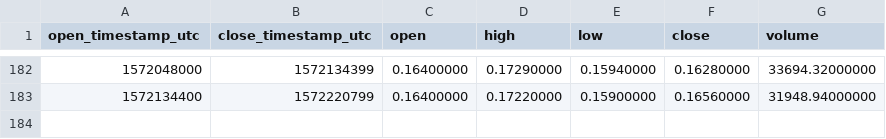
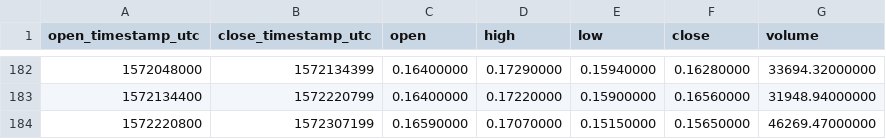
Before and after one commit to cryptobigbro/binance-ATOMBNB, a CSV file: binance-ATOMBNB-1d.csv, drawn as a sheet; only a part is shown, gaps mark what is left out; the diff names each change by its address in the sheet, - before the commit and + after, or states it on an @@ line.

```diff
--- a/binance-ATOMBNB-1d.csv
+++ b/binance-ATOMBNB-1d.csv
+row 184: 1572220800 | 1572307199 | 0.16590000 | 0.17070000 | 0.15150000 | 0.15650000 | 46269.47000000
```
Also changed, not shown: binance-ATOMBNB-1h.csv.
